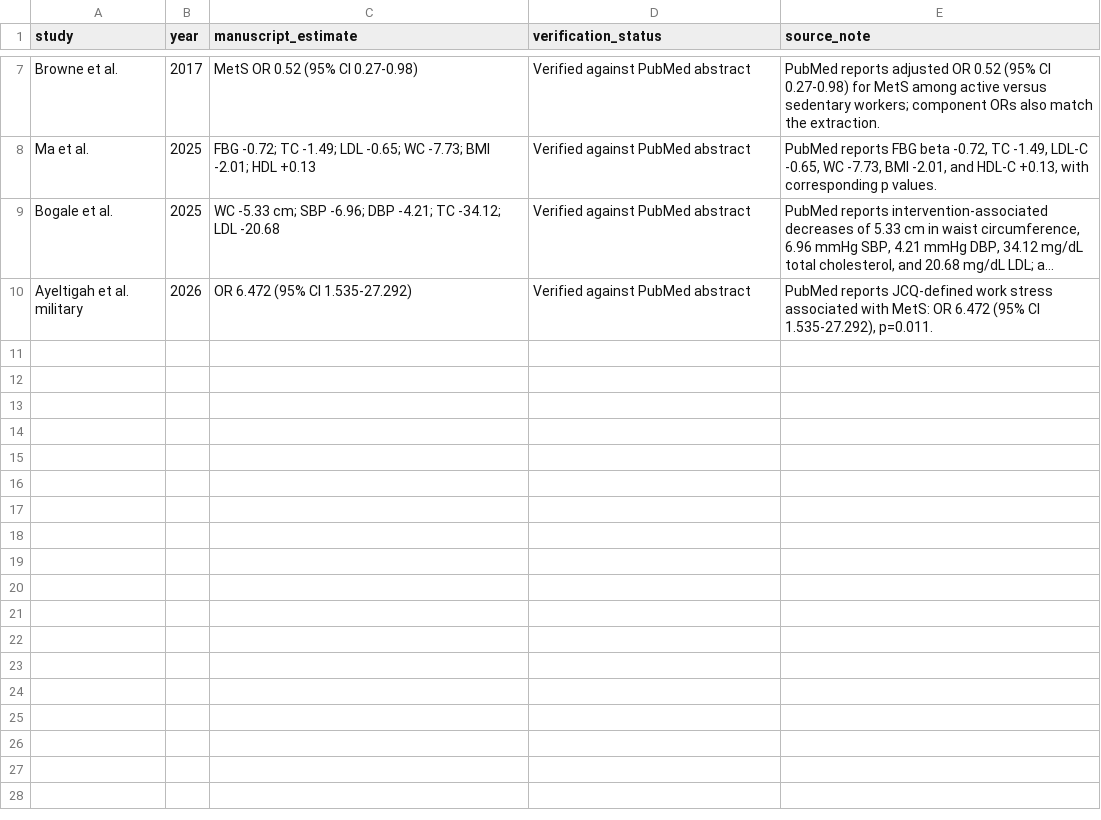
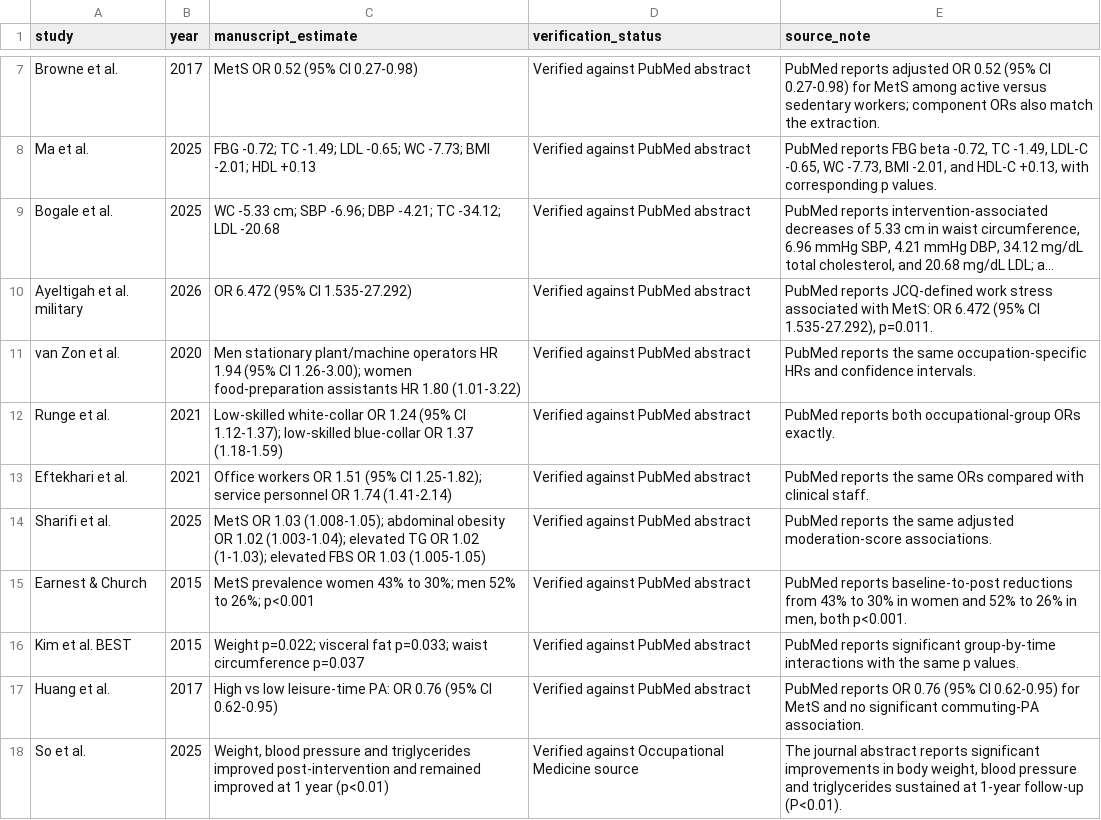
Before and after one commit to OG-Kyere/workplace-stress-metabolic-syndrome-systematic-review, a CSV file: data/effect_estimate_verification_status.csv, drawn as a sheet; only a part is shown, gaps mark what is left out; long unchanged cells end in ….

Commit message:
Verify additional Table 2 estimates against source records

```diff
--- a/data/effect_estimate_verification_status.csv
+++ b/data/effect_estimate_verification_status.csv
@@ -10 +10,9 @@ study,year,manuscript_estimate,verification_status,source_note
 "Ayeltigah et al. military",2026,"OR 6.472 (95% CI 1.535-27.292)","Verified against PubMed abstract","PubMed reports JCQ-defined work stress associated with MetS: OR 6.472 (95% CI 1.535-27.292), p=0.011."
+"van Zon et al.",2020,"Men stationary plant/machine operators HR 1.94 (95% CI 1.26-3.00); women food-preparation assistants HR 1.80 (1.01-3.22)","Verified against PubMed abstract","PubMed reports the same occupation-specific HRs and confidence intervals."
+"Runge et al.",2021,"Low-skilled white-collar OR 1.24 (95% CI 1.12-1.37); low-skilled blue-collar OR 1.37 (1.18-1.59)","Verified against PubMed abstract","PubMed reports both occupational-group ORs exactly."
+"Eftekhari et al.",2021,"Office workers OR 1.51 (95% CI 1.25-1.82); service personnel OR 1.74 (1.41-2.14)","Verified against PubMed abstract","PubMed reports the same ORs compared with clinical staff."
+"Sharifi et al.",2025,"MetS OR 1.03 (1.008-1.05); abdominal obesity OR 1.02 (1.003-1.04); elevated TG OR 1.02 (1-1.03); elevated FBS OR 1.03 (1.005-1.05)","Verified against PubMed abstract","PubMed reports the same adjusted moderation-score associations."
+"Earnest & Church",2015,"MetS prevalence women 43% to 30%; men 52% to 26%; p<0.001","Verified against PubMed abstract","PubMed reports baseline-to-post reductions from 43% to 30% in women and 52% to 26% in men, both p<0.001."
+"Kim et al. BEST",2015,"Weight p=0.022; visceral fat p=0.033; waist circumference p=0.037","Verified against PubMed abstract","PubMed reports significant group-by-time interactions with the same p values."
+"Huang et al.",2017,"High vs low leisure-time PA: OR 0.76 (95% CI 0.62-0.95)","Verified against PubMed abstract","PubMed reports OR 0.76 (95% CI 0.62-0.95) for MetS and no significant commuting-PA association."
+"So et al.",2025,"Weight, blood pressure and triglycerides improved post-intervention and remained improved at 1 year (p<0.01)","Verified against Occupational Medicine source","The journal abstract reports significant improvements in body weight, blood pressure and triglycerides sustained at 1-year follow-up (P<0.01)."
```
